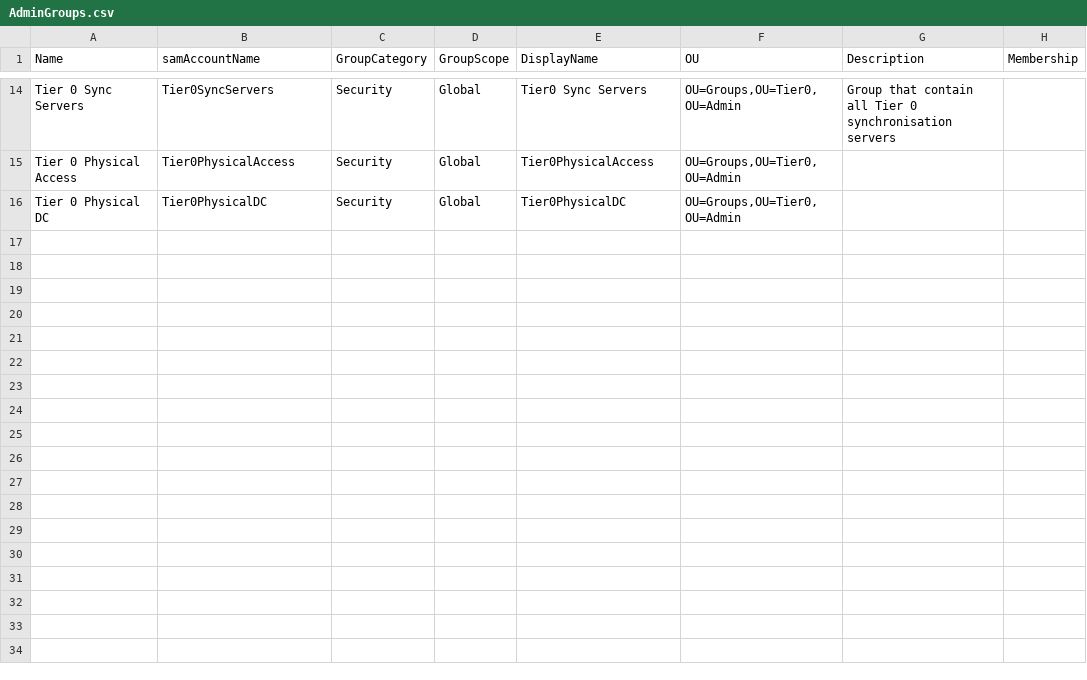
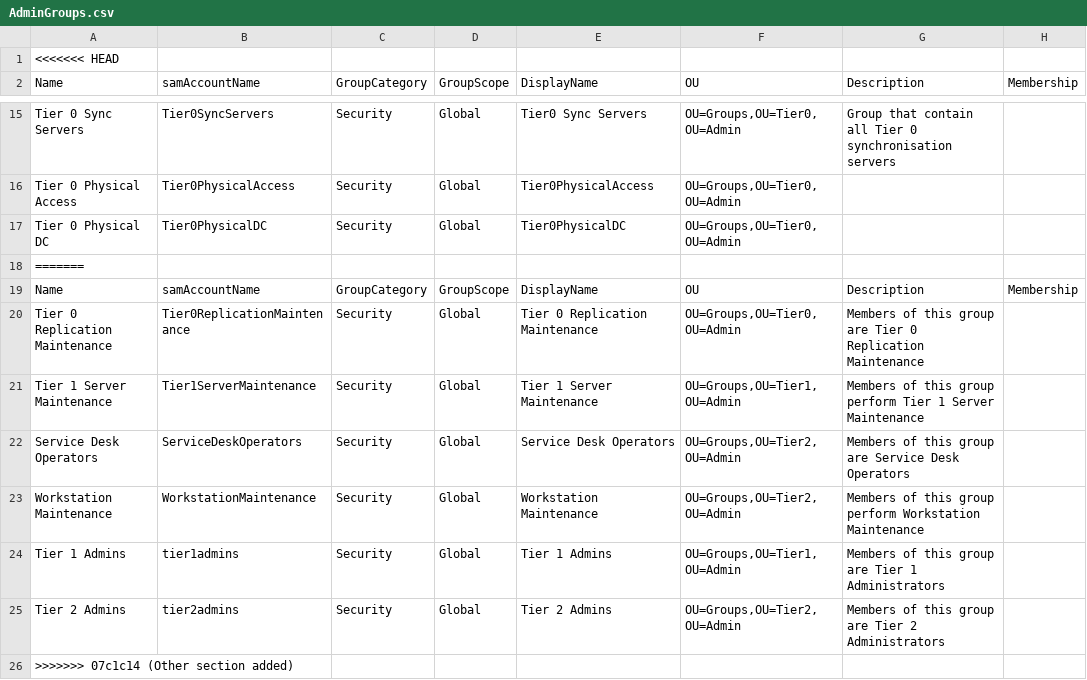
Before and after one commit to przybylskirobert/ADSecurity, a CSV file: Tiering/AdminGroups.csv, drawn as a sheet; only a part is shown, gaps mark what is left out; the diff names each change by its address in the sheet, - before the commit and + after, or states it on an @@ line.

Commit message:
Other section added

```diff
--- a/Tiering/AdminGroups.csv
+++ b/Tiering/AdminGroups.csv
+row 1: <<<<<<< HEAD
+row 18: =======
+row 19: Name | samAccountName | GroupCategory | GroupScope | DisplayName | OU | Description | Membership
+row 20: Tier 0 Replication Maintenance | Tier0ReplicationMaintenance | Security | Global | Tier 0 Replication Maintenance | OU=Groups,OU=Tier0,OU=Admin | Members of this group are Tier 0 Replication Maintenance
+row 21: Tier 1 Server Maintenance | Tier1ServerMaintenance | Security | Global | Tier 1 Server Maintenance | OU=Groups,OU=Tier1,OU=Admin | Members of this group perform Tier 1 Server Maintenance
+row 22: Service Desk Operators | ServiceDeskOperators | Security | Global | Service Desk Operators | OU=Groups,OU=Tier2,OU=Admin | Members of this group are Service Desk Operators
+row 23: Workstation Maintenance | WorkstationMaintenance | Security | Global | Workstation Maintenance | OU=Groups,OU=Tier2,OU=Admin | Members of this group perform Workstation Maintenance
+row 24: Tier 1 Admins | tier1admins | Security | Global | Tier 1 Admins | OU=Groups,OU=Tier1,OU=Admin | Members of this group are Tier 1 Administrators
+row 25: Tier 2 Admins | tier2admins | Security | Global | Tier 2 Admins | OU=Groups,OU=Tier2,OU=Admin | Members of this group are Tier 2 Administrators
+row 26: >>>>>>> 07c1c14 (Other section added)
```
Also changed, not shown: Tiering/StandardGroups.csv, 1 other file.
